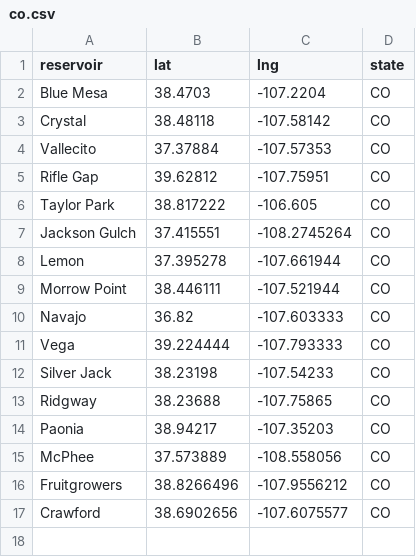
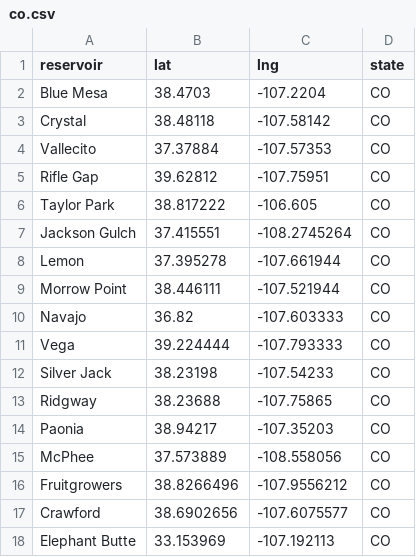
Before and after one commit to lfarrell/Western-Water, a CSV file: station_data/co.csv, drawn as a sheet; the diff names each change by its address in the sheet, - before the commit and + after, or states it on an @@ line.

Commit message:
Text updates and station additions for NM

```diff
--- a/station_data/co.csv
+++ b/station_data/co.csv
+row 18: Elephant Butte | 33.153969 | -107.192113 | CO
```
Also changed, not shown: 3 other files.
